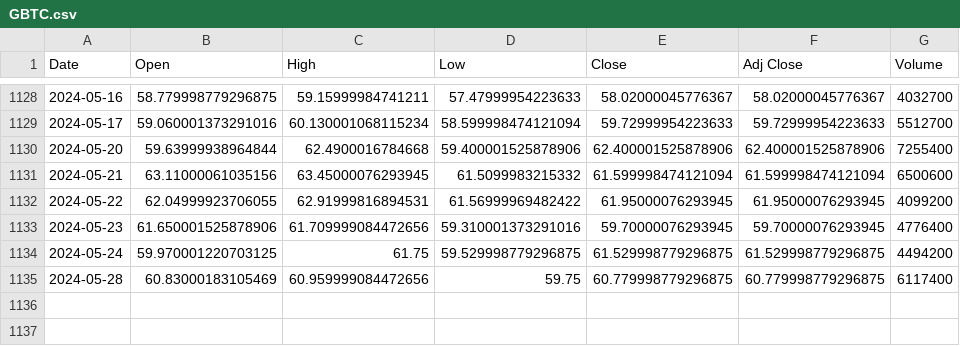
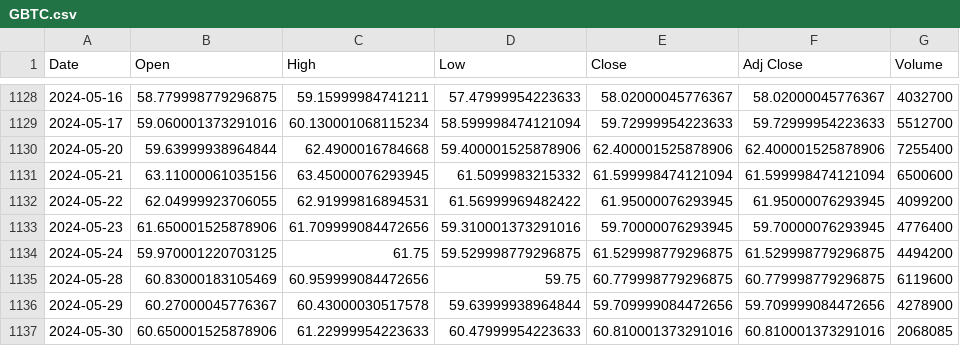
Before and after one commit to bharxhav/crypto-prognosis, a CSV file: data/assets/GBTC.csv, drawn as a sheet; only a part is shown, gaps mark what is left out.

```diff
--- a/data/assets/GBTC.csv
+++ b/data/assets/GBTC.csv
@@ -1134,2 +1134,4 @@ Date,Open,High,Low,Close,Adj Close,Volume
 2024-05-24,59.970001220703125,61.75,59.529998779296875,61.529998779296875,61.529998779296875,4494200
-2024-05-28,60.83000183105469,60.959999084472656,59.75,60.779998779296875,60.779998779296875,6117400
+2024-05-28,60.83000183105469,60.959999084472656,59.75,60.779998779296875,60.779998779296875,6119600
+2024-05-29,60.27000045776367,60.43000030517578,59.63999938964844,59.709999084472656,59.709999084472656,4278900
+2024-05-30,60.650001525878906,61.22999954223633,60.47999954223633,60.810001373291016,60.810001373291016,2068085
```
Also changed, not shown: data/assets/ETCG.csv, data/assets/ETHE.csv, 5 other files.
